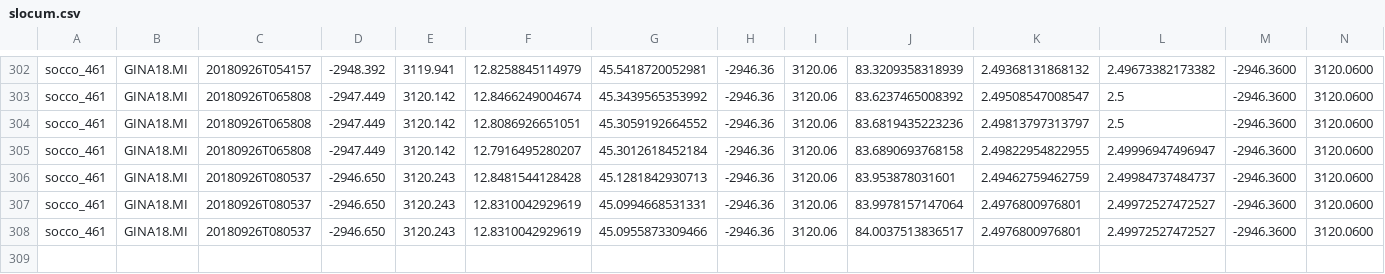
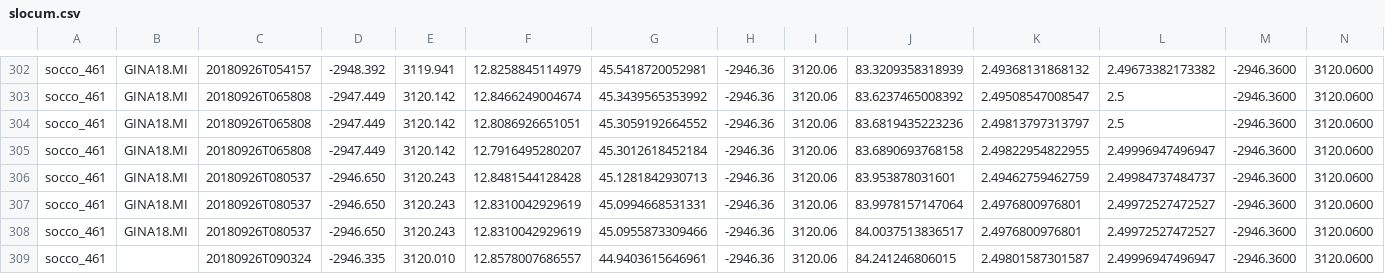
Before and after one commit to FredFury/Slocum_tricks, a CSV file: slocum.csv, drawn as a sheet; only a part is shown, gaps mark what is left out; rows hold the shown columns only; the diff names each change by its address in the sheet, - before the commit and + after, or states it on an @@ line.

Commit message:
update slocum csv

```diff
--- a/slocum.csv
+++ b/slocum.csv
+row 309: socco_461 |  | 20180926T090324 | -2946.335 | 3120.010 | 12.8578007686557 | 44.9403615646961 | -2946.36 | 3120.06 | 84.241246806015 | 2.49801587301587 | 2.49996947496947 | -2946.3600 | 3120.0600
```
